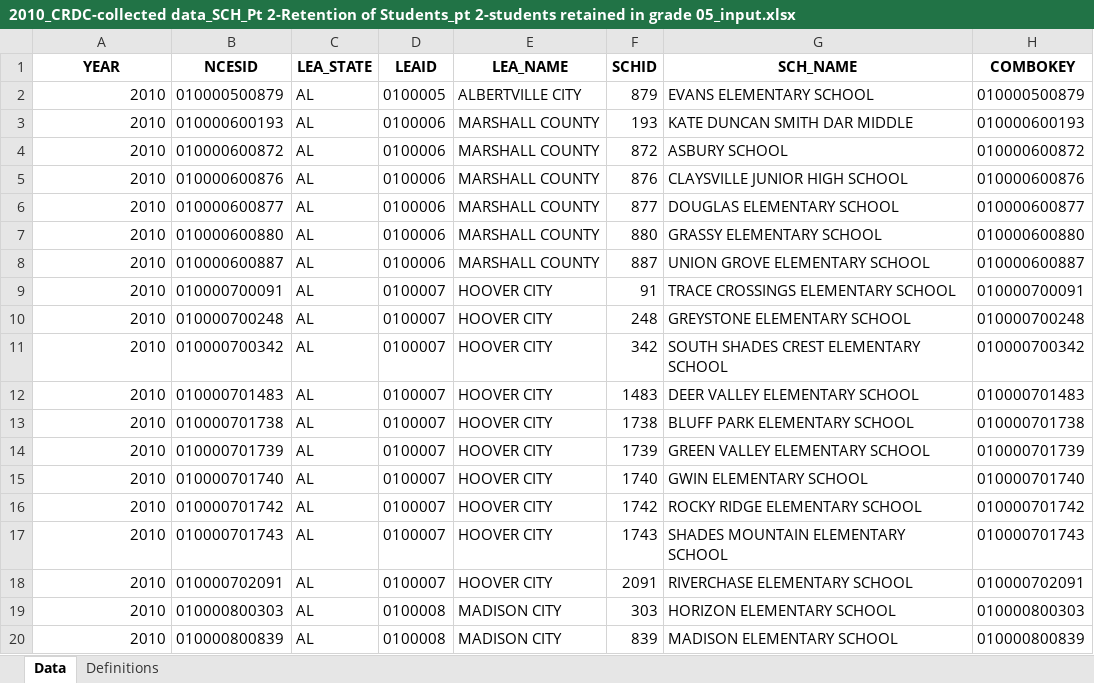
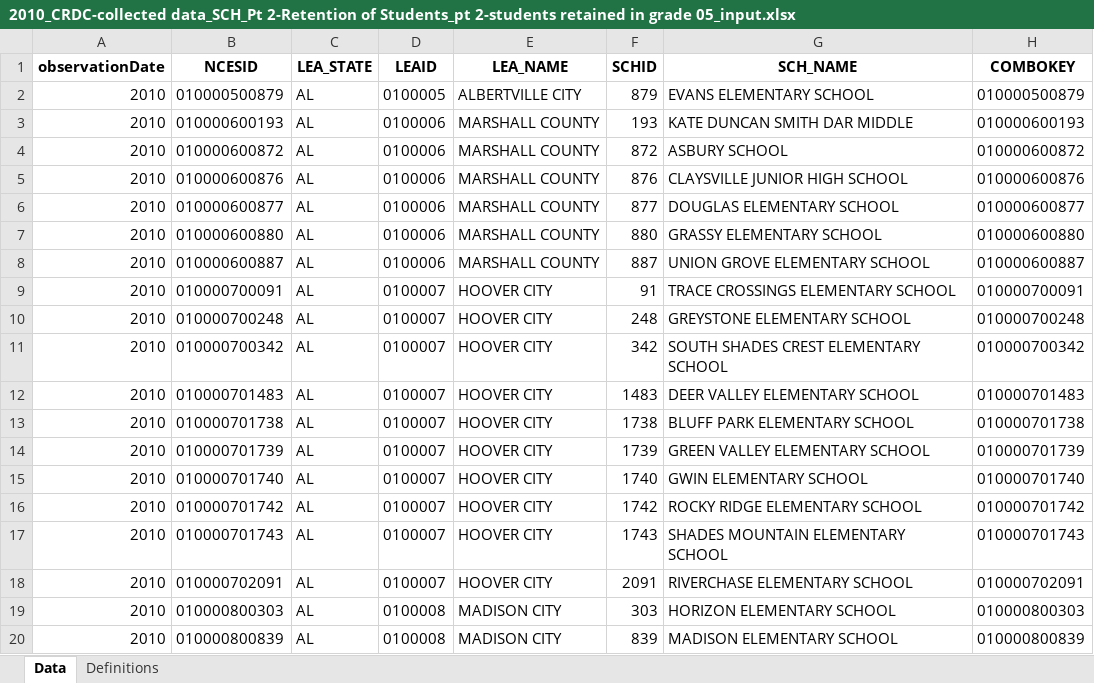
Before and after one commit to datacommonsorg/data, an Excel workbook: statvar_imports/school_retention/test_data/2010_CRDC-collected data_SCH_Pt 2-Retention of Students_pt 2-students retained in grade 05_input.xlsx, sheet Data, drawn as a sheet; only a part is shown; values as stored, in another font and other column widths than the file's, no borders; the diff names each change by its address in the sheet, - before the commit and + after, or states it on an @@ line.

```diff
--- a/statvar_imports/school_retention/test_data/2010_CRDC-collected data_SCH_Pt 2-Retention of Students_pt 2-students retained in grade 05_input.xlsx (sheet Data)
+++ b/statvar_imports/school_retention/test_data/2010_CRDC-collected data_SCH_Pt 2-Retention of Students_pt 2-students retained in grade 05_input.xlsx (sheet Data)
-A1: YEAR
+A1: observationDate
```
Also changed, not shown: 3 other files.
